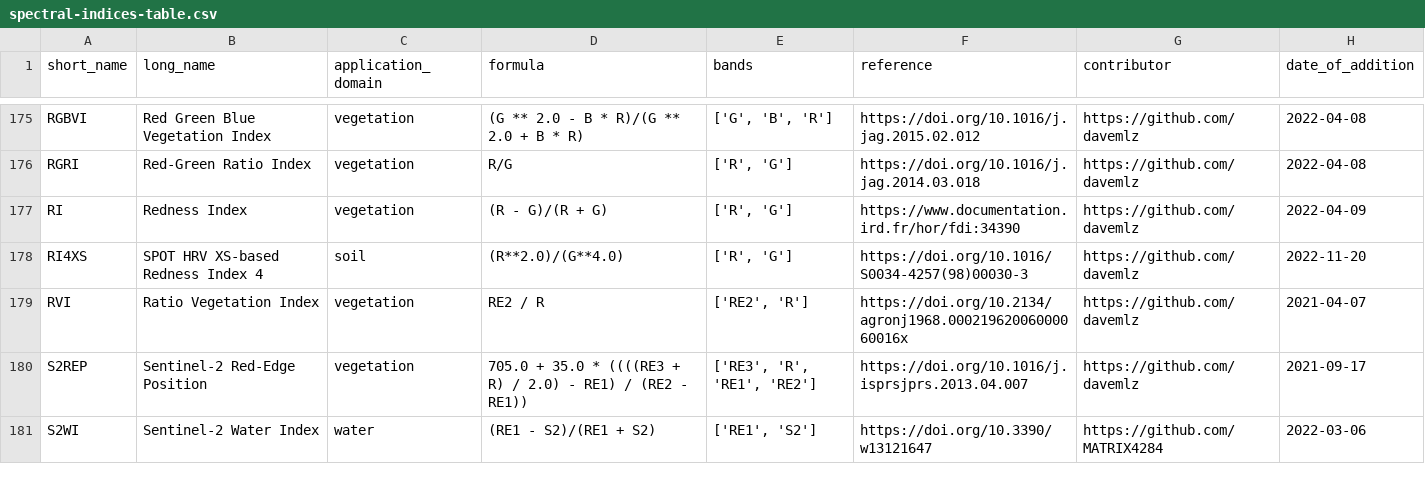
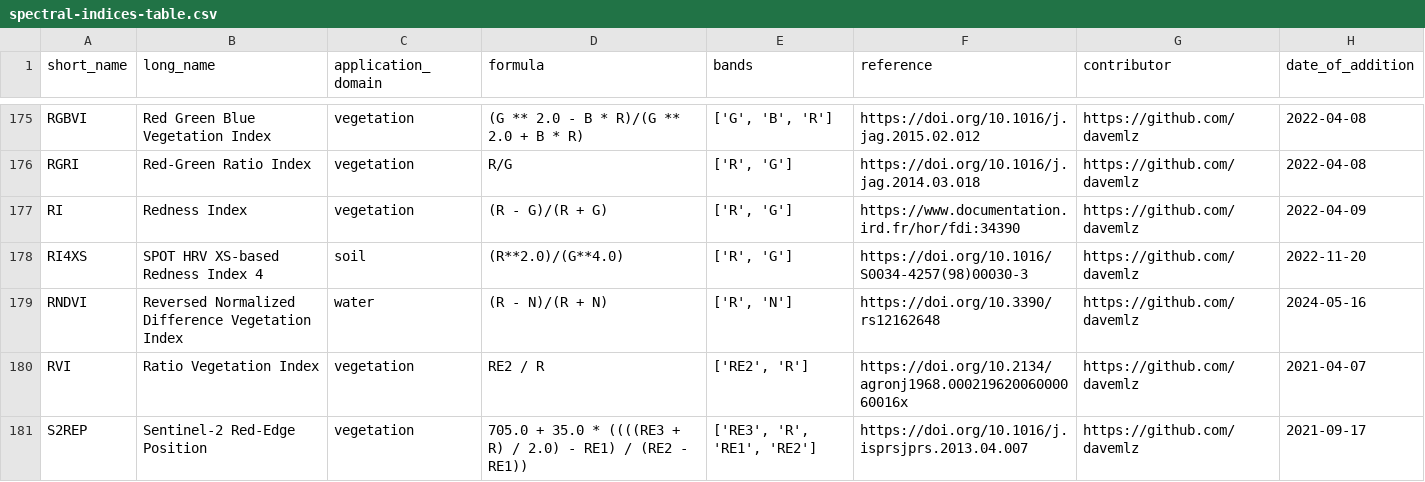
Before and after one commit to awesome-spectral-indices/awesome-spectral-indices, a CSV file: output/spectral-indices-table.csv, drawn as a sheet; only a part is shown, gaps mark what is left out; the shorter side is filled out with more unchanged rows; the diff names each change by its address in the sheet, - before the commit and + after, or states it on an @@ line.

```diff
--- a/output/spectral-indices-table.csv
+++ b/output/spectral-indices-table.csv
+row 179: RNDVI | Reversed Normalized Difference Vegetation Index | water | (R - N)/(R + N) | ['R', 'N'] | https://doi.org/10.3390/rs12162648 | https://github.com/davemlz | 2024-05-16
```
Also changed, not shown: docs/_static/indices_water.csv, 2 other files.
